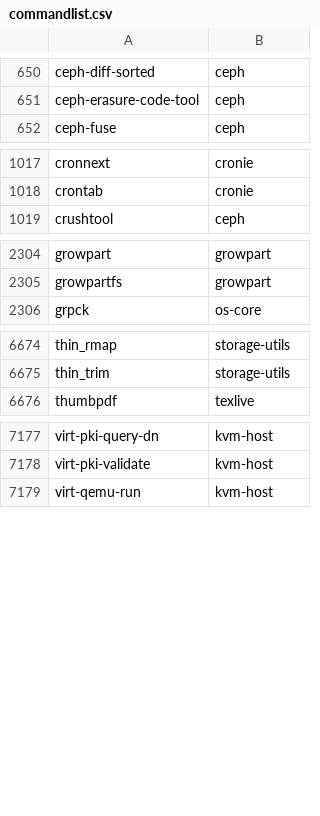
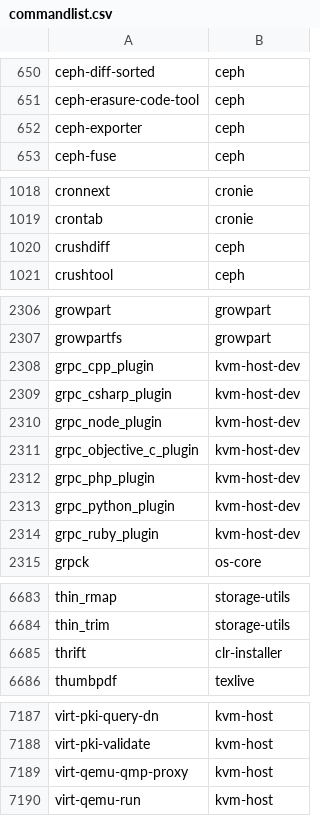
Before and after one commit to clearlinux-pkgs/cnf, a CSV file: commandlist.csv, drawn as a sheet; only a part is shown, gaps mark what is left out; the diff covers the shown part only; the diff names each change by its address in the sheet, - before the commit and + after, or states it on an @@ line.

Commit message:
update command list for 37580

```diff
--- a/commandlist.csv
+++ b/commandlist.csv
+row 652: ceph-exporter | ceph
+row 1020: crushdiff | ceph
+row 2308: grpc_cpp_plugin | kvm-host-dev
+row 2309: grpc_csharp_plugin | kvm-host-dev
+row 2310: grpc_node_plugin | kvm-host-dev
+row 2311: grpc_objective_c_plugin | kvm-host-dev
+row 2312: grpc_php_plugin | kvm-host-dev
+row 2313: grpc_python_plugin | kvm-host-dev
+row 2314: grpc_ruby_plugin | kvm-host-dev
+row 6685: thrift | clr-installer
+row 7189: virt-qemu-qmp-proxy | kvm-host
```
Also changed, not shown: 3 edited cells elsewhere in this file, 2 other files.
